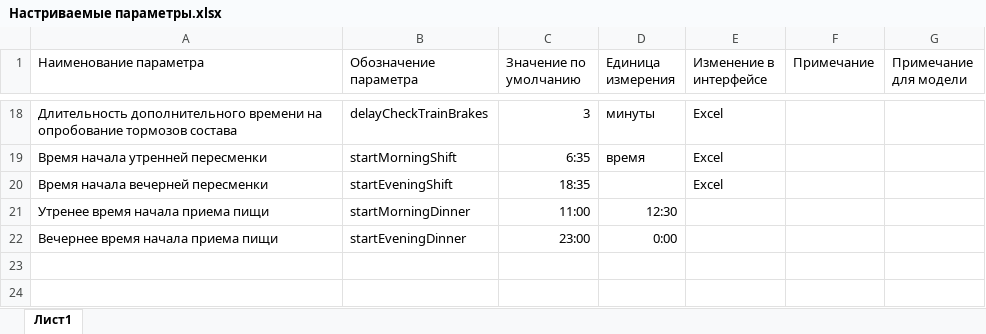
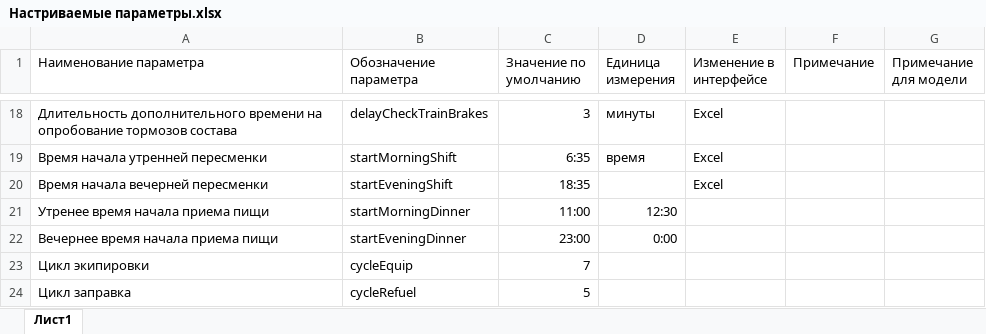
Before and after one commit to Mrakobeznt/zd_station, an Excel workbook: motmos_zd/Справочники/Настриваемые параметры.xlsx, sheet Лист1, drawn as a sheet; only a part is shown, gaps mark what is left out; values as stored, in another font and other column widths than the file's, no borders; the diff names each change by its address in the sheet, - before the commit and + after, or states it on an @@ line.

```diff
--- a/motmos_zd/Справочники/Настриваемые параметры.xlsx (sheet Лист1)
+++ b/motmos_zd/Справочники/Настриваемые параметры.xlsx (sheet Лист1)
+row 23: Цикл экипировки | cycleEquip | 7
+row 24: Цикл заправка | cycleRefuel | 5
```
Also changed, not shown: 3 other files.
